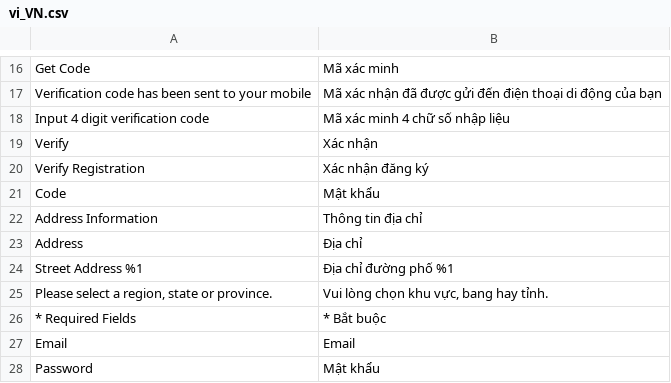
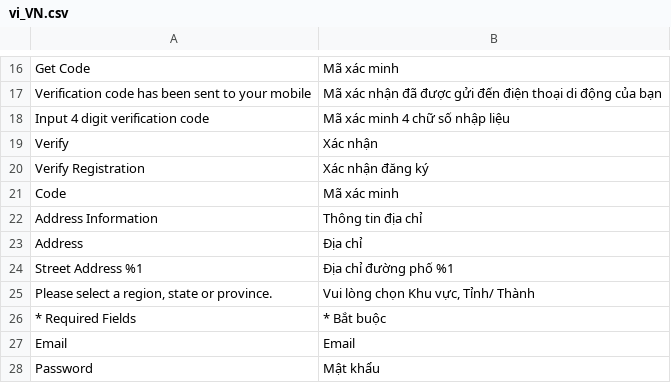
Before and after one commit to congvt305/staging-twap, a CSV file: app/code/Amore/CustomerRegistration/i18n/vi_VN.csv, drawn as a sheet; only a part is shown, gaps mark what is left out.

Commit message:
fix translation and verify message

```diff
--- a/app/code/Amore/CustomerRegistration/i18n/vi_VN.csv
+++ b/app/code/Amore/CustomerRegistration/i18n/vi_VN.csv
@@ -20,3 +20,3 @@ Verify,Xác nhận
 "Verify Registration","Xác nhận đăng ký"
-"Code","Mật khẩu"
+"Code","Mã xác minh"
 "Address Information","Thông tin địa chỉ"
@@ -24,3 +24,3 @@ Address,Địa chỉ
 "Street Address %1","Địa chỉ đường phố %1"
-"Please select a region, state or province.","Vui lòng chọn khu vực, bang hay tỉnh."
+"Please select a region, state or province.","Vui lòng chọn Khu vực, Tỉnh/ Thành"
 "* Required Fields","* Bắt buộc"
```
Also changed, not shown: app/design/frontend/Laneige/vn/i18n/vi_VN.csv, 1 other file.
